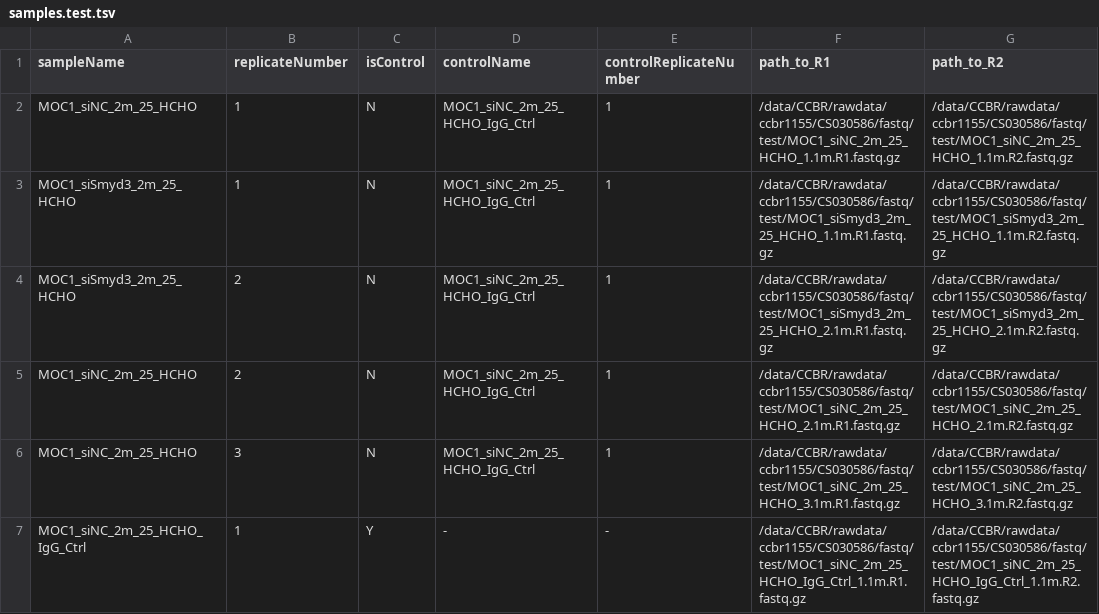
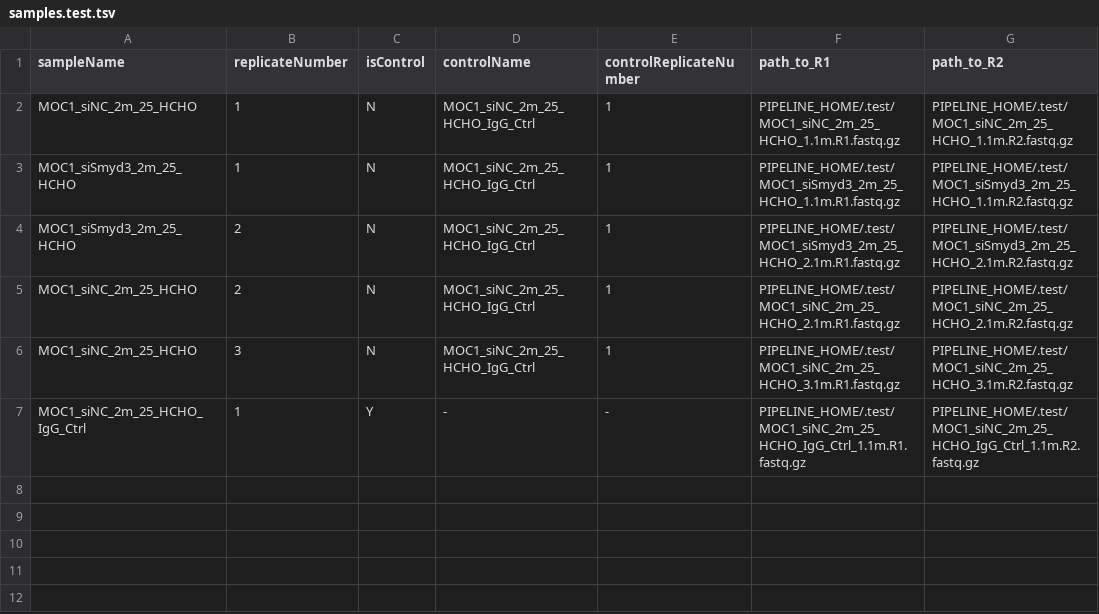
Before and after one commit to CCBR/CARLISLE, a TSV file: config/samples.test.tsv, drawn as a sheet.

```diff
--- a/config/samples.test.tsv
+++ b/config/samples.test.tsv
@@ -1,7 +1,7 @@
 sampleName	replicateNumber	isControl	controlName	controlReplicateNumber	path_to_R1	path_to_R2
-MOC1_siNC_2m_25_HCHO	1	N	MOC1_siNC_2m_25_HCHO_IgG_Ctrl	1	/data/CCBR/rawdata/ccbr1155/CS030586/fastq/test/MOC1_siNC_2m_25_HCHO_1.1m.R1.fastq.gz	/data/CCBR/rawdata/ccbr1155/CS030586/fastq/test/MOC1_siNC_2m_25_HCHO_1.1m.R2.fastq.gz
-MOC1_siSmyd3_2m_25_HCHO	1	N	MOC1_siNC_2m_25_HCHO_IgG_Ctrl	1	/data/CCBR/rawdata/ccbr1155/CS030586/fastq/test/MOC1_siSmyd3_2m_25_HCHO_1.1m.R1.fastq.gz	/data/CCBR/rawdata/ccbr1155/CS030586/fastq/test/MOC1_siSmyd3_2m_25_HCHO_1.1m.R2.fastq.gz
-MOC1_siSmyd3_2m_25_HCHO	2	N	MOC1_siNC_2m_25_HCHO_IgG_Ctrl	1	/data/CCBR/rawdata/ccbr1155/CS030586/fastq/test/MOC1_siSmyd3_2m_25_HCHO_2.1m.R1.fastq.gz	/data/CCBR/rawdata/ccbr1155/CS030586/fastq/test/MOC1_siSmyd3_2m_25_HCHO_2.1m.R2.fastq.gz
-MOC1_siNC_2m_25_HCHO	2	N	MOC1_siNC_2m_25_HCHO_IgG_Ctrl	1	/data/CCBR/rawdata/ccbr1155/CS030586/fastq/test/MOC1_siNC_2m_25_HCHO_2.1m.R1.fastq.gz	/data/CCBR/rawdata/ccbr1155/CS030586/fastq/test/MOC1_siNC_2m_25_HCHO_2.1m.R2.fastq.gz
-MOC1_siNC_2m_25_HCHO	3	N	MOC1_siNC_2m_25_HCHO_IgG_Ctrl	1	/data/CCBR/rawdata/ccbr1155/CS030586/fastq/test/MOC1_siNC_2m_25_HCHO_3.1m.R1.fastq.gz	/data/CCBR/rawdata/ccbr1155/CS030586/fastq/test/MOC1_siNC_2m_25_HCHO_3.1m.R2.fastq.gz
-MOC1_siNC_2m_25_HCHO_IgG_Ctrl	1	Y	-	-	/data/CCBR/rawdata/ccbr1155/CS030586/fastq/test/MOC1_siNC_2m_25_HCHO_IgG_Ctrl_1.1m.R1.fastq.gz	/data/CCBR/rawdata/ccbr1155/CS030586/fastq/test/MOC1_siNC_2m_25_HCHO_IgG_Ctrl_1.1m.R2.fastq.gz
+MOC1_siNC_2m_25_HCHO	1	N	MOC1_siNC_2m_25_HCHO_IgG_Ctrl	1	PIPELINE_HOME/.test/MOC1_siNC_2m_25_HCHO_1.1m.R1.fastq.gz	PIPELINE_HOME/.test/MOC1_siNC_2m_25_HCHO_1.1m.R2.fastq.gz
+MOC1_siSmyd3_2m_25_HCHO	1	N	MOC1_siNC_2m_25_HCHO_IgG_Ctrl	1	PIPELINE_HOME/.test/MOC1_siSmyd3_2m_25_HCHO_1.1m.R1.fastq.gz	PIPELINE_HOME/.test/MOC1_siSmyd3_2m_25_HCHO_1.1m.R2.fastq.gz
+MOC1_siSmyd3_2m_25_HCHO	2	N	MOC1_siNC_2m_25_HCHO_IgG_Ctrl	1	PIPELINE_HOME/.test/MOC1_siSmyd3_2m_25_HCHO_2.1m.R1.fastq.gz	PIPELINE_HOME/.test/MOC1_siSmyd3_2m_25_HCHO_2.1m.R2.fastq.gz
+MOC1_siNC_2m_25_HCHO	2	N	MOC1_siNC_2m_25_HCHO_IgG_Ctrl	1	PIPELINE_HOME/.test/MOC1_siNC_2m_25_HCHO_2.1m.R1.fastq.gz	PIPELINE_HOME/.test/MOC1_siNC_2m_25_HCHO_2.1m.R2.fastq.gz
+MOC1_siNC_2m_25_HCHO	3	N	MOC1_siNC_2m_25_HCHO_IgG_Ctrl	1	PIPELINE_HOME/.test/MOC1_siNC_2m_25_HCHO_3.1m.R1.fastq.gz	PIPELINE_HOME/.test/MOC1_siNC_2m_25_HCHO_3.1m.R2.fastq.gz
+MOC1_siNC_2m_25_HCHO_IgG_Ctrl	1	Y	-	-	PIPELINE_HOME/.test/MOC1_siNC_2m_25_HCHO_IgG_Ctrl_1.1m.R1.fastq.gz	PIPELINE_HOME/.test/MOC1_siNC_2m_25_HCHO_IgG_Ctrl_1.1m.R2.fastq.gz
```
Also changed, not shown: 1 other file.
